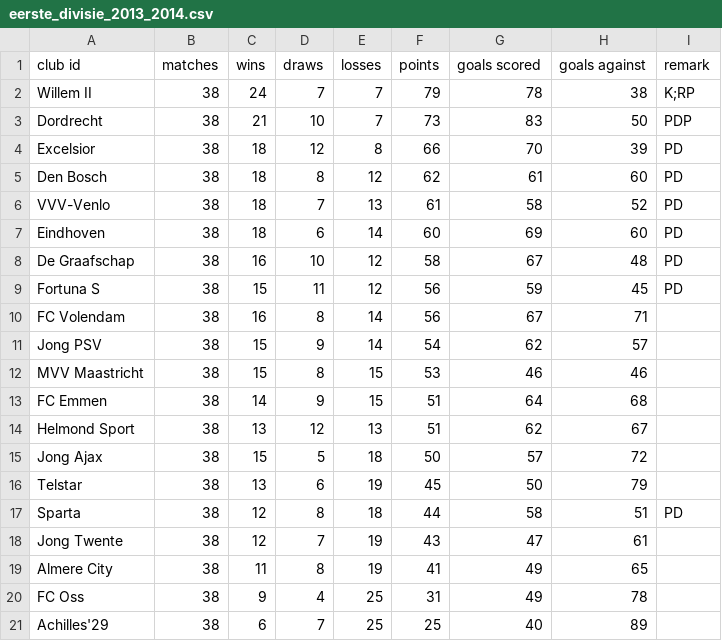
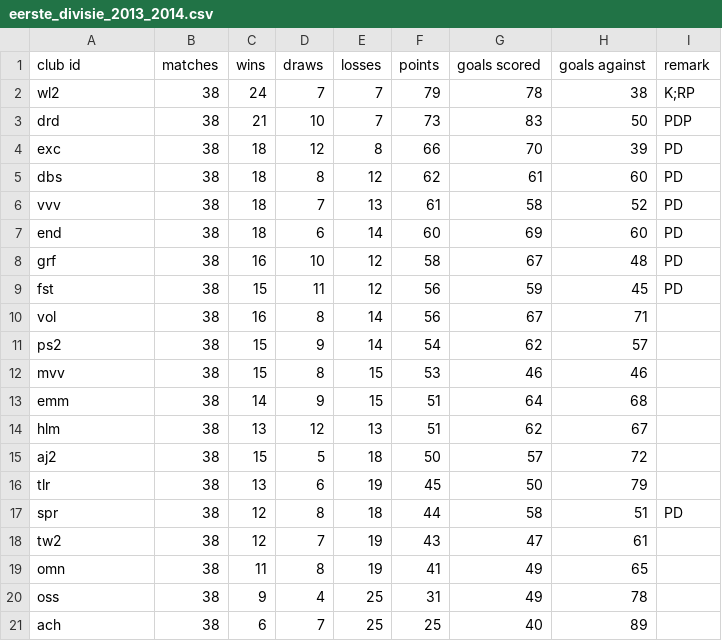
Before and after one commit to epsig/shob, a CSV file: data/sport/eerste_divisie/eerste_divisie_2013_2014.csv, drawn as a sheet.

Commit message:
#36 use club ids in standings 1e divisie; and update clubs

```diff
--- a/data/sport/eerste_divisie/eerste_divisie_2013_2014.csv
+++ b/data/sport/eerste_divisie/eerste_divisie_2013_2014.csv
@@ -1,21 +1,21 @@
 club id,matches,wins,draws,losses,points,goals scored,goals against,remark
-Willem II,38,24, 7, 7,79 ,78,38,K;RP
-Dordrecht,38,21,10, 7,73 ,83,50,PDP
-Excelsior,38,18,12, 8,66 ,70,39,PD
-Den Bosch,38,18, 8,12,62 ,61,60,PD
-VVV-Venlo,38,18, 7,13,61 ,58,52,PD
-Eindhoven,38,18, 6,14,60 ,69,60,PD
-De Graafschap,38,16,10,12,58 ,67,48,PD
-Fortuna S,38,15,11,12,56 ,59,45,PD
-FC Volendam,38,16, 8,14,56 ,67,71,
-Jong PSV,38,15, 9,14,54 ,62,57,
-MVV Maastricht,38,15, 8,15,53 ,46,46,
-FC Emmen,38,14, 9,15,51 ,64,68,
-Helmond Sport,38,13,12,13,51 ,62,67,
-Jong Ajax,38,15, 5,18,50 ,57,72,
-Telstar,38,13, 6,19,45 ,50,79,
-Sparta,38,12, 8,18,44 ,58,51,PD
-Jong Twente,38,12, 7,19,43 ,47,61,
-Almere City,38,11, 8,19,41 ,49,65,
-FC Oss,38, 9, 4,25,31 ,49,78,
-Achilles'29,38, 6, 7,25,25 ,40,89,
+wl2,38,24, 7, 7,79 ,78,38,K;RP
+drd,38,21,10, 7,73 ,83,50,PDP
+exc,38,18,12, 8,66 ,70,39,PD
+dbs,38,18, 8,12,62 ,61,60,PD
+vvv,38,18, 7,13,61 ,58,52,PD
+end,38,18, 6,14,60 ,69,60,PD
+grf,38,16,10,12,58 ,67,48,PD
+fst,38,15,11,12,56 ,59,45,PD
+vol,38,16, 8,14,56 ,67,71,
+ps2,38,15, 9,14,54 ,62,57,
+mvv,38,15, 8,15,53 ,46,46,
+emm,38,14, 9,15,51 ,64,68,
+hlm,38,13,12,13,51 ,62,67,
+aj2,38,15, 5,18,50 ,57,72,
+tlr,38,13, 6,19,45 ,50,79,
+spr,38,12, 8,18,44 ,58,51,PD
+tw2,38,12, 7,19,43 ,47,61,
+omn,38,11, 8,19,41 ,49,65,
+oss,38, 9, 4,25,31 ,49,78,
+ach,38, 6, 7,25,25 ,40,89,
```
Also changed, not shown: data/sport/clubs.csv, data/sport/eerste_divisie/eerste_divisie_2014_2015.csv, 34 other files.
